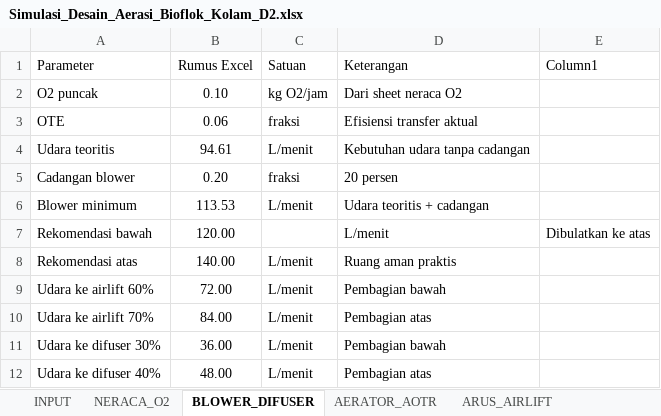
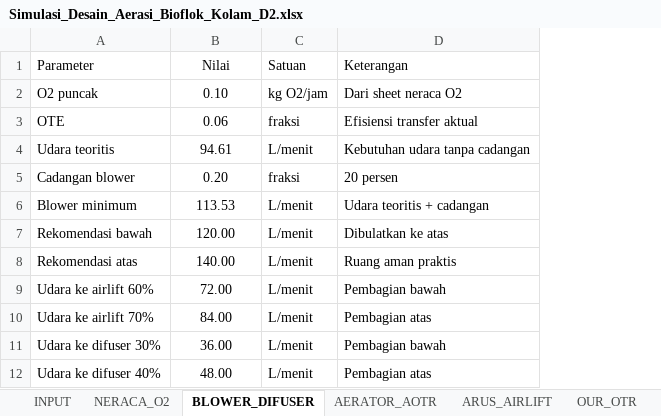
Before and after one commit to slametsampon/kawruhnology, an Excel workbook: docs/Simulasi_Desain_Aerasi_Bioflok_Kolam_D2.xlsx, sheet BLOWER_DIFUSER, drawn as a sheet; values as stored, in another font and other column widths than the file's, no borders; table styles not drawn; the diff names each change by its address in the sheet, - before the commit and + after, or states it on an @@ line.

Commit message:
update excel

```diff
--- a/docs/Simulasi_Desain_Aerasi_Bioflok_Kolam_D2.xlsx (sheet BLOWER_DIFUSER)
+++ b/docs/Simulasi_Desain_Aerasi_Bioflok_Kolam_D2.xlsx (sheet BLOWER_DIFUSER)
-column E (Column1), row 7: Dibulatkan ke atas
-B1: Rumus Excel
+B1: Nilai
-C7 (Satuan): (empty)
+C7 (Satuan): L/menit
-D7 (Keterangan): L/menit
+D7 (Keterangan): Dibulatkan ke atas
```
Also changed, not shown: sheet ARUS_AIRLIFT, sheet AERATOR_AOTR, sheet NERACA_O2, sheet SIFON_DRAIN, sheet OUR_OTR, other sheet tabs, formulas that keep their value, docs/airlift-pump-design.xlsx, 1 other file.
